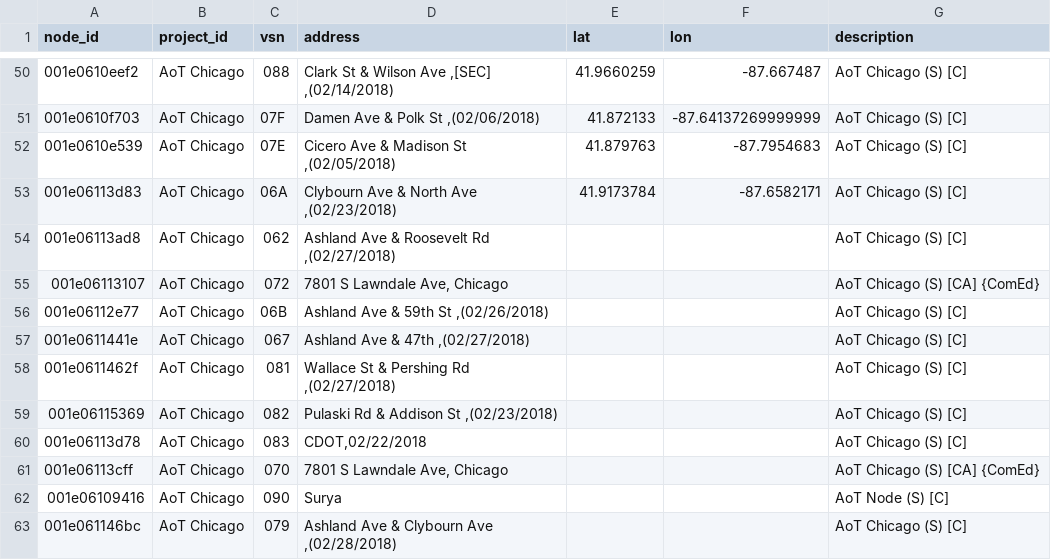
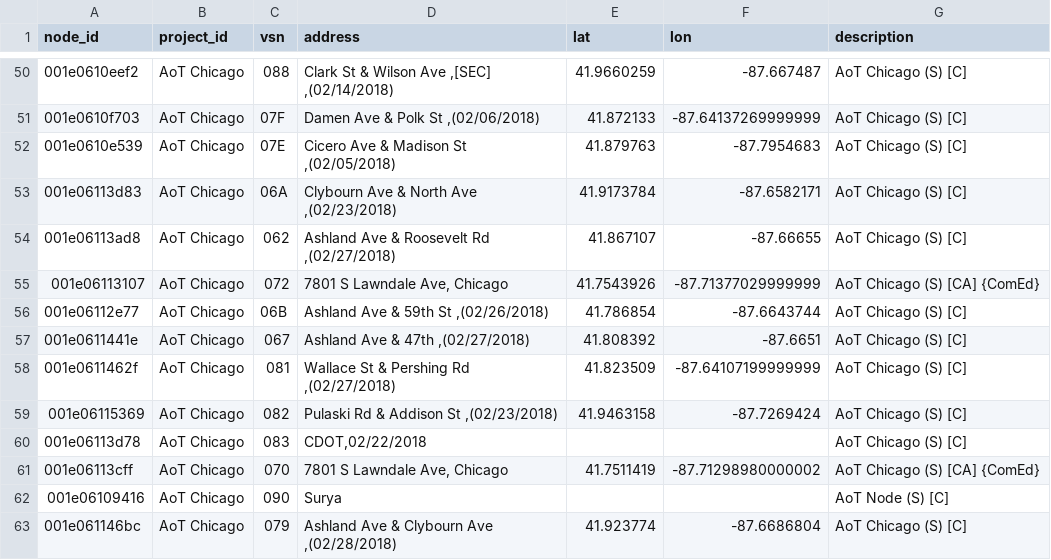
Before and after one commit to waggle-sensor/beehive-server, a CSV file: publishing-tools/examples/plenario/nodes.csv, drawn as a sheet; only a part is shown, gaps mark what is left out.

Commit message:
Checking in rest of lat / lon.

```diff
--- a/publishing-tools/examples/plenario/nodes.csv
+++ b/publishing-tools/examples/plenario/nodes.csv
@@ -53,11 +53,11 @@ node_id,project_id,vsn,address,lat,lon,description
 001e06113d83,AoT Chicago,06A,"Clybourn Ave & North Ave ,(02/23/2018)",41.9173784,-87.6582171,AoT Chicago (S) [C]
-001e06113ad8,AoT Chicago,062,"Ashland Ave & Roosevelt Rd ,(02/27/2018)",,,AoT Chicago (S) [C]
-001e06113107,AoT Chicago,072,"7801 S Lawndale Ave, Chicago",,,AoT Chicago (S) [CA] {ComEd}
-001e06112e77,AoT Chicago,06B,"Ashland Ave & 59th St ,(02/26/2018)",,,AoT Chicago (S) [C]
-001e0611441e,AoT Chicago,067,"Ashland Ave & 47th ,(02/27/2018)",,,AoT Chicago (S) [C]
-001e0611462f,AoT Chicago,081,"Wallace St & Pershing Rd ,(02/27/2018)",,,AoT Chicago (S) [C]
-001e06115369,AoT Chicago,082,"Pulaski Rd & Addison St ,(02/23/2018)",,,AoT Chicago (S) [C]
+001e06113ad8,AoT Chicago,062,"Ashland Ave & Roosevelt Rd ,(02/27/2018)",41.867107,-87.66655,AoT Chicago (S) [C]
+001e06113107,AoT Chicago,072,"7801 S Lawndale Ave, Chicago",41.7543926,-87.71377029999999,AoT Chicago (S) [CA] {ComEd}
+001e06112e77,AoT Chicago,06B,"Ashland Ave & 59th St ,(02/26/2018)",41.786854,-87.6643744,AoT Chicago (S) [C]
+001e0611441e,AoT Chicago,067,"Ashland Ave & 47th ,(02/27/2018)",41.808392,-87.6651,AoT Chicago (S) [C]
+001e0611462f,AoT Chicago,081,"Wallace St & Pershing Rd ,(02/27/2018)",41.823509,-87.64107199999999,AoT Chicago (S) [C]
+001e06115369,AoT Chicago,082,"Pulaski Rd & Addison St ,(02/23/2018)",41.9463158,-87.7269424,AoT Chicago (S) [C]
 001e06113d78,AoT Chicago,083,"CDOT,02/22/2018",,,AoT Chicago (S) [C]
-001e06113cff,AoT Chicago,070,"7801 S Lawndale Ave, Chicago",,,AoT Chicago (S) [CA] {ComEd}
+001e06113cff,AoT Chicago,070,"7801 S Lawndale Ave, Chicago",41.7511419,-87.71298980000002,AoT Chicago (S) [CA] {ComEd}
 001e06109416,AoT Chicago,090,Surya,,,AoT Node (S) [C]
-001e061146bc,AoT Chicago,079,"Ashland Ave & Clybourn Ave ,(02/28/2018)",,,AoT Chicago (S) [C]
+001e061146bc,AoT Chicago,079,"Ashland Ave & Clybourn Ave ,(02/28/2018)",41.923774,-87.6686804,AoT Chicago (S) [C]
```
